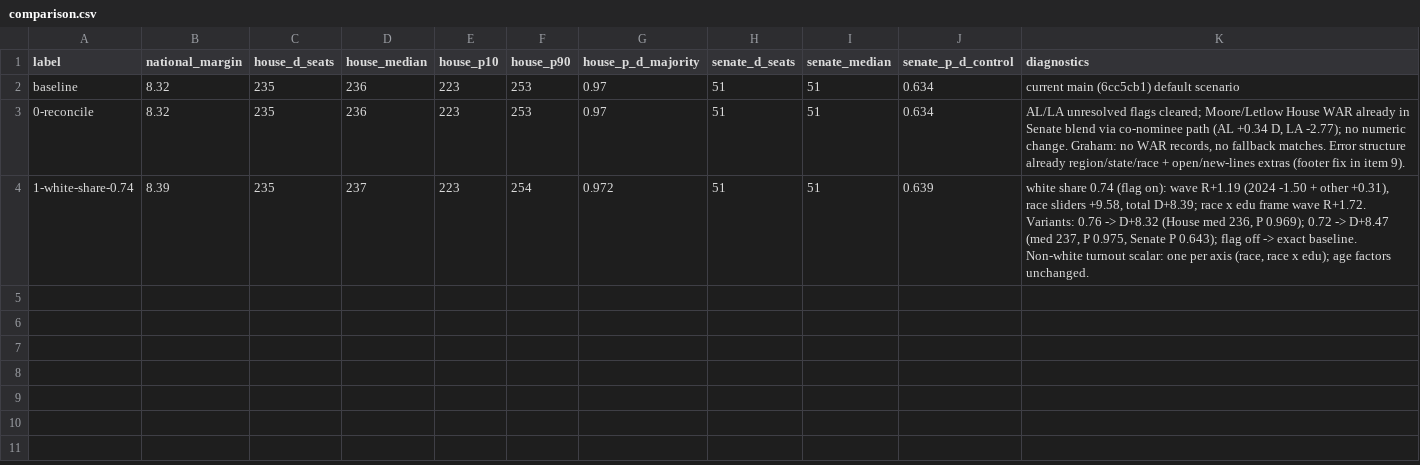
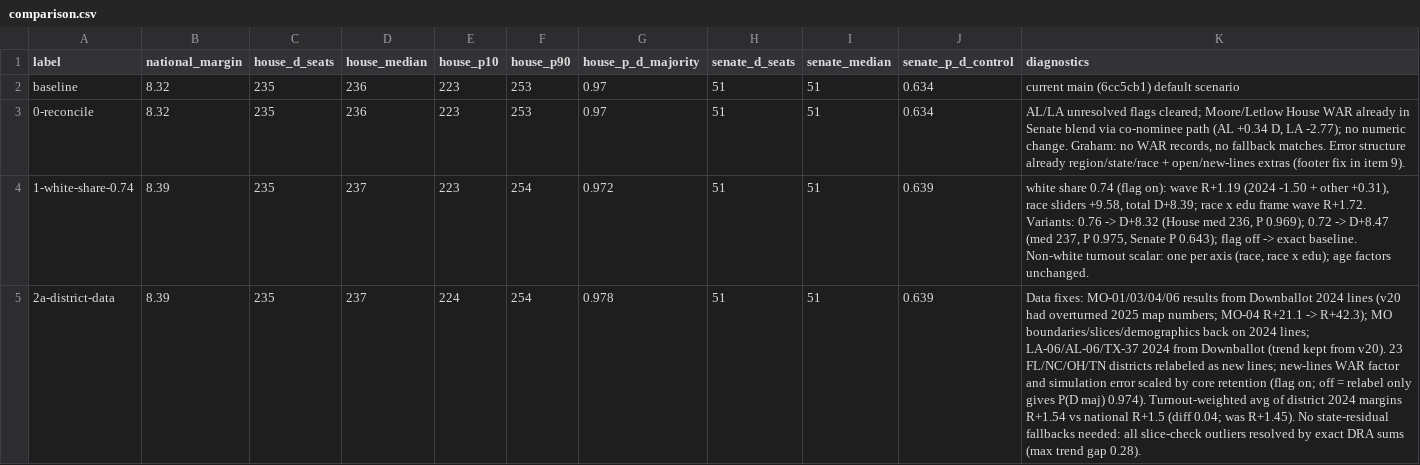
Before and after one commit to tcbDNA/house-2026, a CSV file: backend/analysis/comparison.csv, drawn as a sheet; the diff names each change by its address in the sheet, - before the commit and + after, or states it on an @@ line.

```diff
--- a/backend/analysis/comparison.csv
+++ b/backend/analysis/comparison.csv
+row 5: 2a-district-data | 8.39 | 235 | 237 | 224 | 254 | 0.978 | 51 | 51 | 0.639 | Data fixes: MO-01/03/04/06 results from Downballot 2024 lines (v20 had overturned 2025 map numbers; MO-04 R+21.1 -> R+42.3); MO boundaries/slices/demographics back on 2024 lines; LA-06/AL-06/TX-37 2024 from Downballot (trend kept from v20). 23 FL/NC/OH/TN districts relabeled as new lines; new-lines WAR factor and simulation error scaled by core retention (flag on; off = relabel only gives P(D maj) 0.974). Turnout-weighted avg of district 2024 margins R+1.54 vs national R+1.5 (diff 0.04; was R+1.45). No state-residual fallbacks needed: all slice-check outliers resolved by exact DRA sums (max trend gap 0.28).
```
Also changed, not shown: backend/data/demographics.csv, 36 other files.
